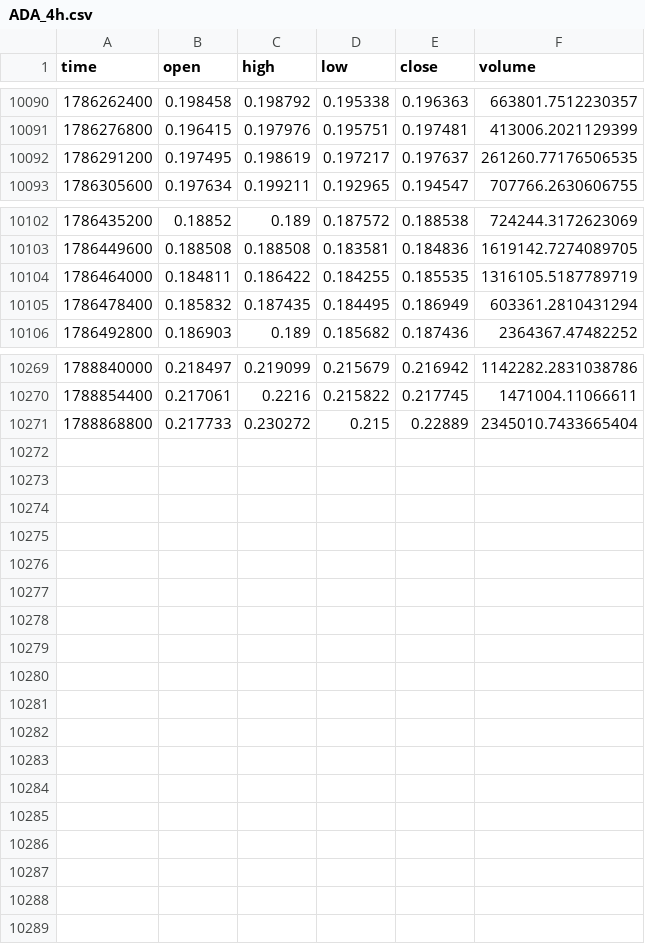
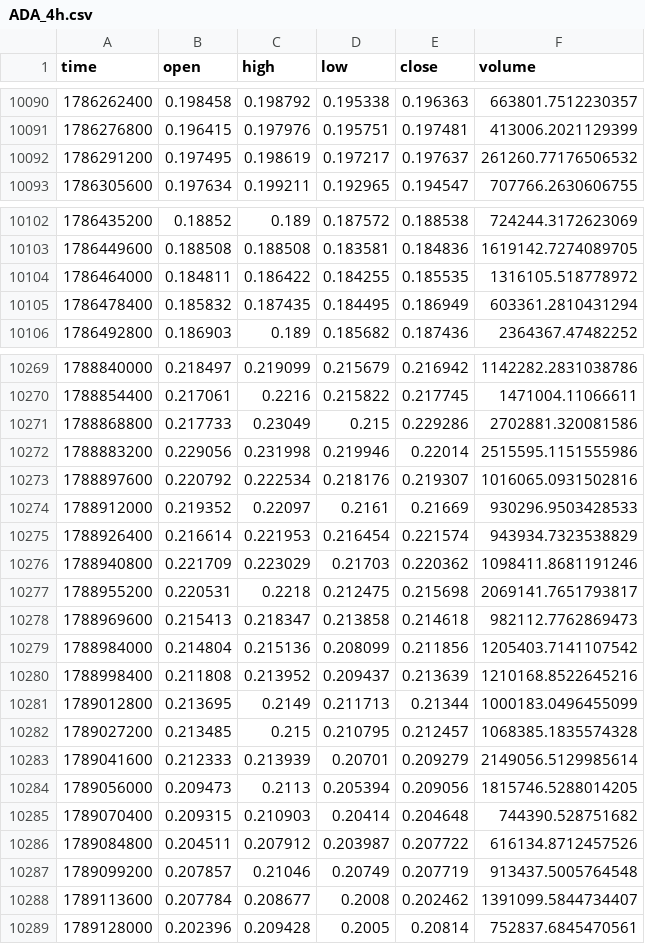
Before and after one commit to Mhairston90/strategy-leaderboard, a CSV file: crypto_data/ADA_4h.csv, drawn as a sheet; only a part is shown, gaps mark what is left out; the diff covers the shown part only.

```diff
--- a/crypto_data/ADA_4h.csv
+++ b/crypto_data/ADA_4h.csv
@@ -10091,3 +10091,3 @@ time,open,high,low,close,volume
 1786276800,0.196415,0.197976,0.195751,0.197481,413006.2021129399
-1786291200,0.197495,0.198619,0.197217,0.197637,261260.77176506535
+1786291200,0.197495,0.198619,0.197217,0.197637,261260.77176506532
 1786305600,0.197634,0.199211,0.192965,0.194547,707766.2630606755
@@ -10103,3 +10103,3 @@ time,open,high,low,close,volume
 1786449600,0.188508,0.188508,0.183581,0.184836,1619142.7274089705
-1786464000,0.184811,0.186422,0.184255,0.185535,1316105.5187789719
+1786464000,0.184811,0.186422,0.184255,0.185535,1316105.518778972
 1786478400,0.185832,0.187435,0.184495,0.186949,603361.2810431294
@@ -10270,2 +10270,20 @@ time,open,high,low,close,volume
 1788854400,0.217061,0.2216,0.215822,0.217745,1471004.11066611
-1788868800,0.217733,0.230272,0.215,0.22889,2345010.7433665404
+1788868800,0.217733,0.23049,0.215,0.229286,2702881.320081586
+1788883200,0.229056,0.231998,0.219946,0.22014,2515595.1151555986
+1788897600,0.220792,0.222534,0.218176,0.219307,1016065.0931502816
+1788912000,0.219352,0.22097,0.2161,0.21669,930296.9503428533
+1788926400,0.216614,0.221953,0.216454,0.221574,943934.7323538829
+1788940800,0.221709,0.223029,0.21703,0.220362,1098411.8681191246
+1788955200,0.220531,0.2218,0.212475,0.215698,2069141.7651793817
+1788969600,0.215413,0.218347,0.213858,0.214618,982112.7762869473
+1788984000,0.214804,0.215136,0.208099,0.211856,1205403.7141107542
+1788998400,0.211808,0.213952,0.209437,0.213639,1210168.8522645216
+1789012800,0.213695,0.2149,0.211713,0.21344,1000183.0496455099
+1789027200,0.213485,0.215,0.210795,0.212457,1068385.1835574328
+1789041600,0.212333,0.213939,0.20701,0.209279,2149056.5129985614
+1789056000,0.209473,0.2113,0.205394,0.209056,1815746.5288014205
+1789070400,0.209315,0.210903,0.20414,0.204648,744390.528751682
+1789084800,0.204511,0.207912,0.203987,0.207722,616134.8712457526
+1789099200,0.207857,0.21046,0.20749,0.207719,913437.5005764548
+1789113600,0.207784,0.208677,0.2008,0.202462,1391099.5844734407
+1789128000,0.202396,0.209428,0.2005,0.20814,752837.6845470561
```
Also changed, not shown: 1 edited cell elsewhere in this file, crypto_data/BTC_4h.csv, crypto_data/DOGE_4h.csv, 43 other files.
